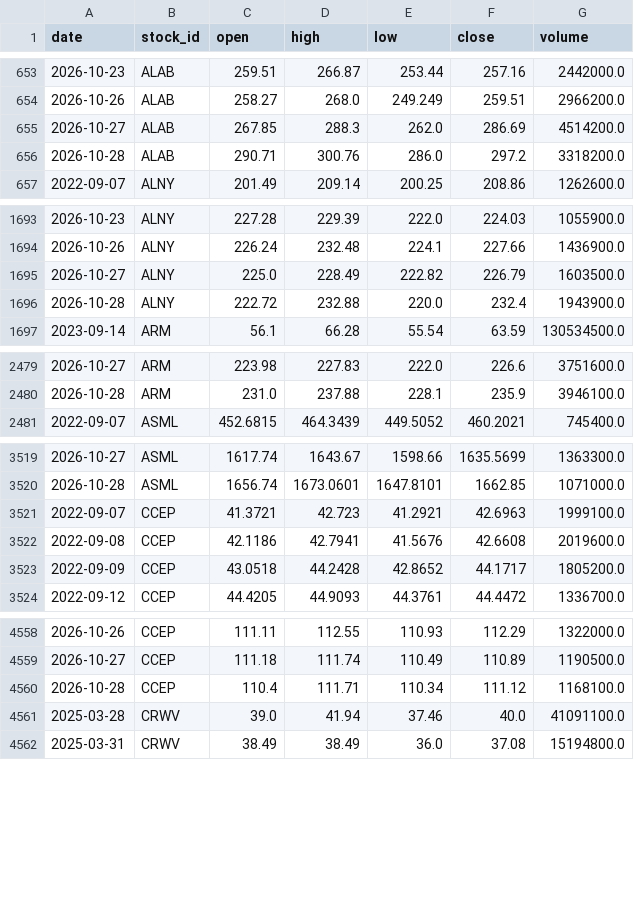
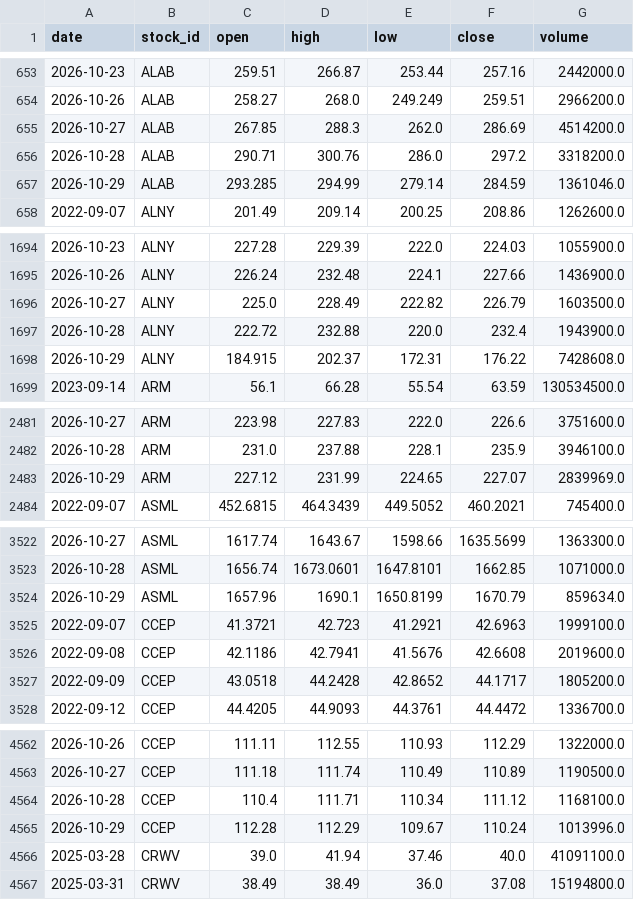
Before and after one commit to LiSh-chen/ForClaude, a CSV file: stock-derby/data/extra_prices.csv, drawn as a sheet; only a part is shown, gaps mark what is left out; the diff covers the shown part only.

```diff
--- a/stock-derby/data/extra_prices.csv
+++ b/stock-derby/data/extra_prices.csv
@@ -656,2 +656,3 @@ date,stock_id,open,high,low,close,volume
 2026-10-28,ALAB,290.71,300.76,286.0,297.2,3318200.0
+2026-10-29,ALAB,293.285,294.99,279.14,284.59,1361046.0
 2022-09-07,ALNY,201.49,209.14,200.25,208.86,1262600.0
@@ -1696,2 +1697,3 @@ date,stock_id,open,high,low,close,volume
 2026-10-28,ALNY,222.72,232.88,220.0,232.4,1943900.0
+2026-10-29,ALNY,184.915,202.37,172.31,176.22,7428608.0
 2023-09-14,ARM,56.1,66.28,55.54,63.59,130534500.0
@@ -2480,2 +2482,3 @@ date,stock_id,open,high,low,close,volume
 2026-10-28,ARM,231.0,237.88,228.1,235.9,3946100.0
+2026-10-29,ARM,227.12,231.99,224.65,227.07,2839969.0
 2022-09-07,ASML,452.6815,464.3439,449.5052,460.2021,745400.0
@@ -3520,2 +3523,3 @@ date,stock_id,open,high,low,close,volume
 2026-10-28,ASML,1656.74,1673.0601,1647.8101,1662.85,1071000.0
+2026-10-29,ASML,1657.96,1690.1,1650.8199,1670.79,859634.0
 2022-09-07,CCEP,41.3721,42.723,41.2921,42.6963,1999100.0
@@ -4560,2 +4564,3 @@ date,stock_id,open,high,low,close,volume
 2026-10-28,CCEP,110.4,111.71,110.34,111.12,1168100.0
+2026-10-29,CCEP,112.28,112.29,109.67,110.24,1013996.0
 2025-03-28,CRWV,39.0,41.94,37.46,40.0,41091100.0
```
Also changed, not shown: 10 added rows elsewhere in this file, stock-derby/data/extra_earnings.csv, 1 other file.
